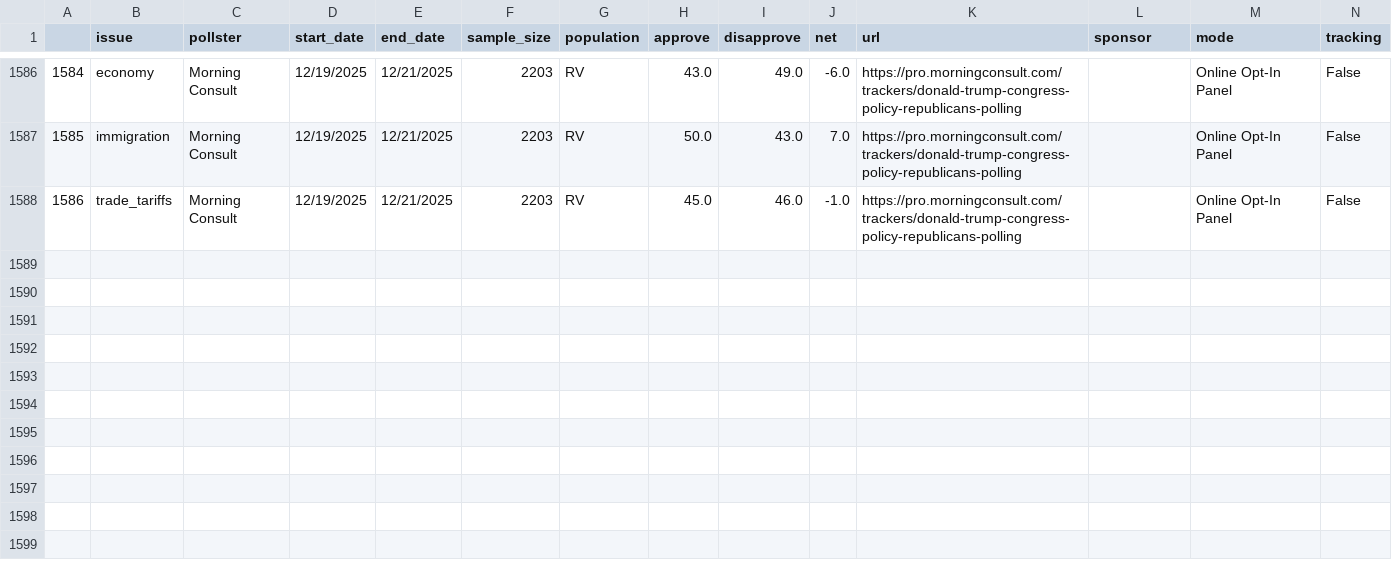
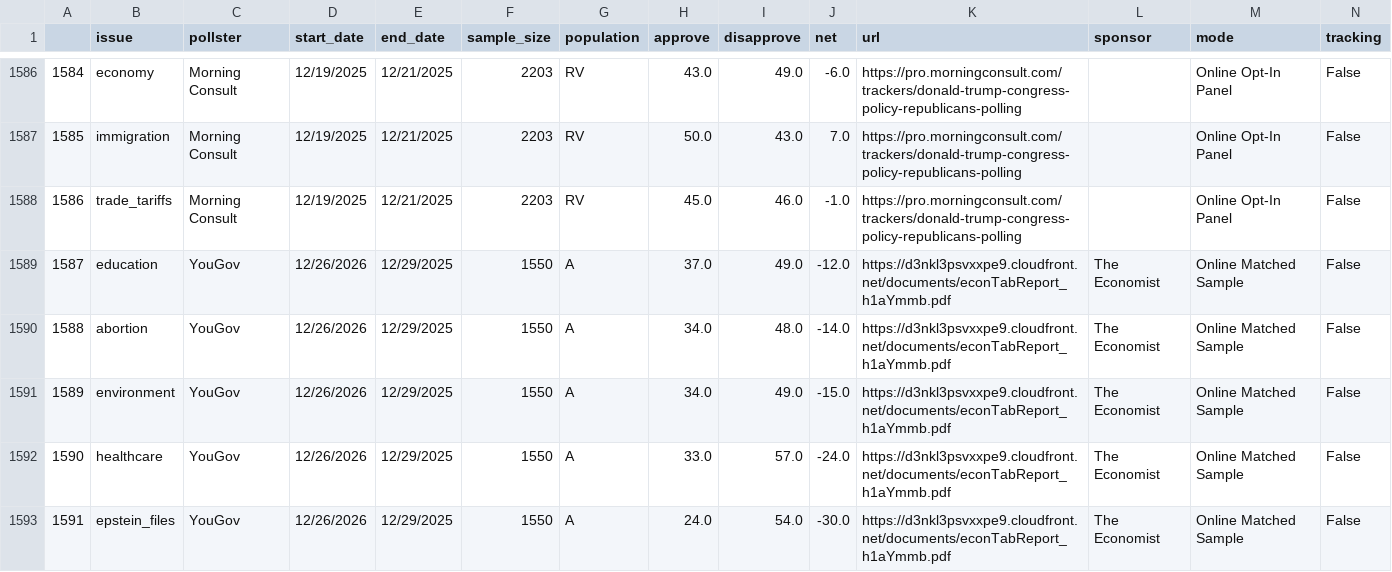
Before and after one commit to Hackquantumcpp/snoutcounter-backend, a CSV file: president-issue-approval-polling.csv, drawn as a sheet; only a part is shown, gaps mark what is left out; rows hold the shown columns only; the diff names each change by its address in the sheet, - before the commit and + after, or states it on an @@ line.

```diff
--- a/president-issue-approval-polling.csv
+++ b/president-issue-approval-polling.csv
+row 1589: 1587 | education | YouGov | 12/26/2026 | 12/29/2025 | 1550 | A | 37.0 | 49.0 | -12.0 | https://d3nkl3psvxxpe9.cloudfront.net/documents/econTabReport_h1aYmmb.pdf | The Economist | Online Matched Sample | False
+row 1590: 1588 | abortion | YouGov | 12/26/2026 | 12/29/2025 | 1550 | A | 34.0 | 48.0 | -14.0 | https://d3nkl3psvxxpe9.cloudfront.net/documents/econTabReport_h1aYmmb.pdf | The Economist | Online Matched Sample | False
+row 1591: 1589 | environment | YouGov | 12/26/2026 | 12/29/2025 | 1550 | A | 34.0 | 49.0 | -15.0 | https://d3nkl3psvxxpe9.cloudfront.net/documents/econTabReport_h1aYmmb.pdf | The Economist | Online Matched Sample | False
+row 1592: 1590 | healthcare | YouGov | 12/26/2026 | 12/29/2025 | 1550 | A | 33.0 | 57.0 | -24.0 | https://d3nkl3psvxxpe9.cloudfront.net/documents/econTabReport_h1aYmmb.pdf | The Economist | Online Matched Sample | False
+row 1593: 1591 | epstein_files | YouGov | 12/26/2026 | 12/29/2025 | 1550 | A | 24.0 | 54.0 | -30.0 | https://d3nkl3psvxxpe9.cloudfront.net/documents/econTabReport_h1aYmmb.pdf | The Economist | Online Matched Sample | False
```
Also changed, not shown: approval_stats_trade.csv, net_approval_issues.csv, 20 other files.
